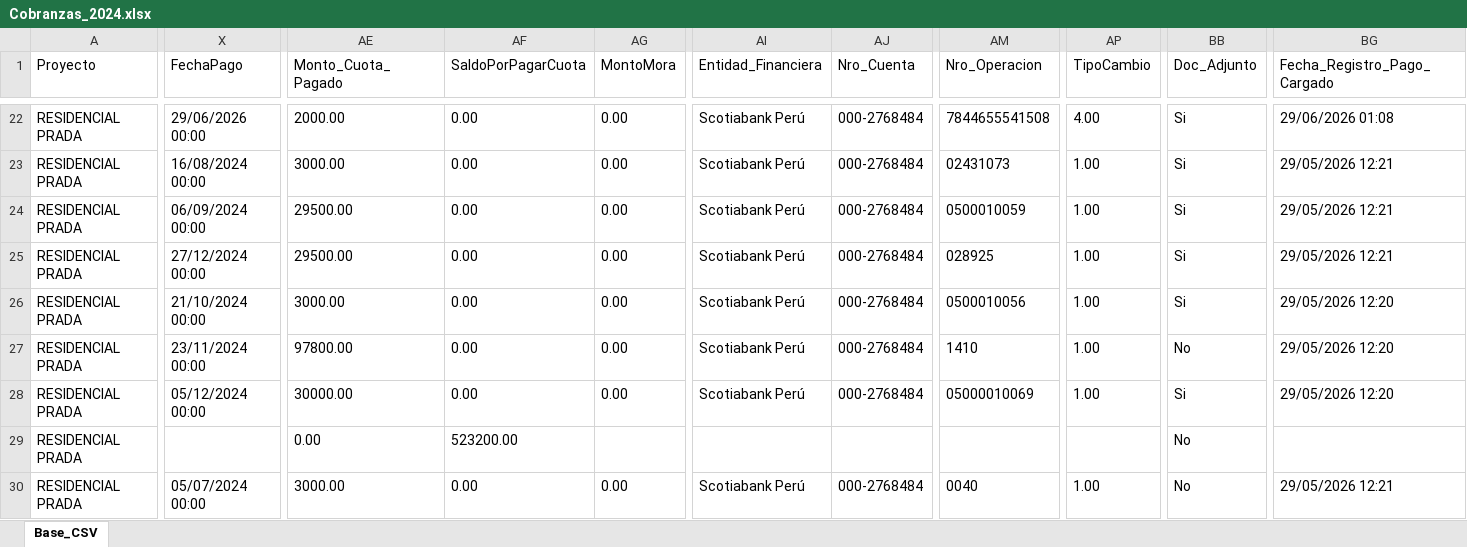
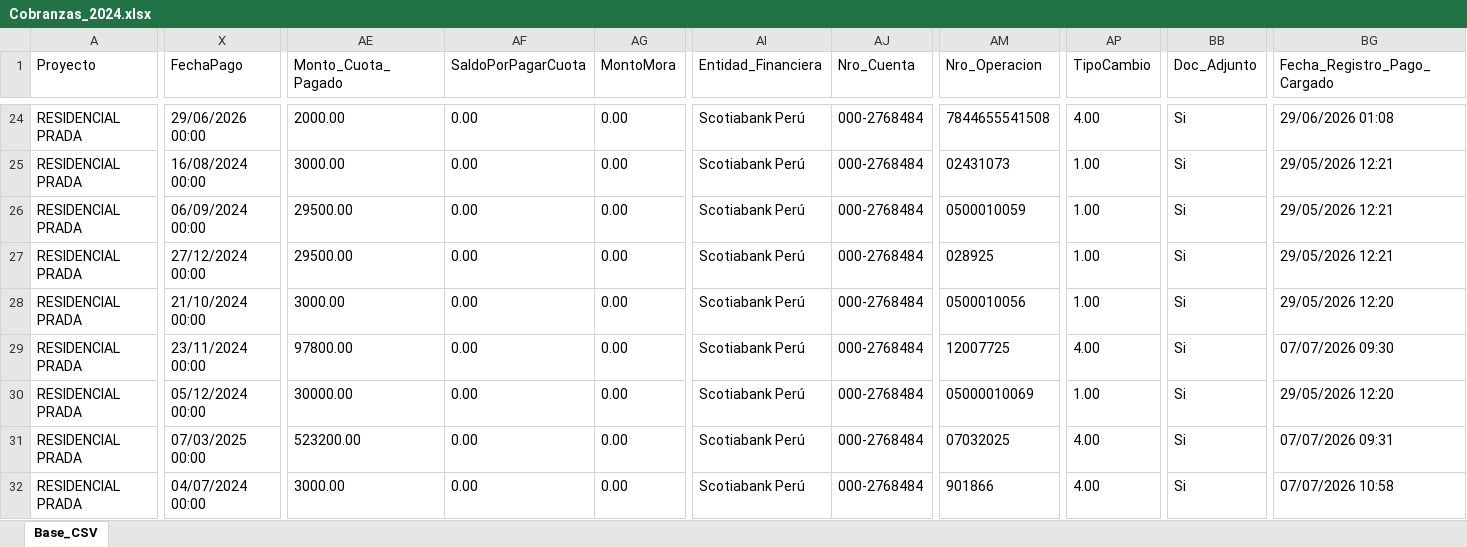
Before and after one commit to EHUAMANI1/MAXX_Grupo_Inmobiliario, an Excel workbook: Flujo/Input/Cobranzas/Cobranzas_2024.xlsx, sheet Base_CSV, drawn as a sheet; only a part is shown, gaps mark what is left out; values as stored, in another font and other column widths than the file's, no borders; addresses are those after the commit; the diff covers the shown part only; the diff names each change by its address in the sheet, - before the commit and + after, or states it on an @@ line.

```diff
--- a/Flujo/Input/Cobranzas/Cobranzas_2024.xlsx (sheet Base_CSV)
+++ b/Flujo/Input/Cobranzas/Cobranzas_2024.xlsx (sheet Base_CSV)
-AM29 (Nro_Operacion): 1410
+AM29 (Nro_Operacion): 12007725
-AP29 (TipoCambio): 1.00
+AP29 (TipoCambio): 4.00
-BB29 (Doc_Adjunto): No
+BB29 (Doc_Adjunto): Si
-BG29 (Fecha_Registro_Pago_Cargado): 29/05/2026 12:20
+BG29 (Fecha_Registro_Pago_Cargado): 07/07/2026 09:30
-X31 (FechaPago): (empty)
+X31 (FechaPago): 07/03/2025 00:00
-AE31 (Monto_Cuota_Pagado): 0.00
+AE31 (Monto_Cuota_Pagado): 523200.00
-AF31 (SaldoPorPagarCuota): 523200.00
+AF31 (SaldoPorPagarCuota): 0.00
-AG31 (MontoMora): (empty)
+AG31 (MontoMora): 0.00
-AI31 (Entidad_Financiera): (empty)
+AI31 (Entidad_Financiera): Scotiabank Perú
-AJ31 (Nro_Cuenta): (empty)
+AJ31 (Nro_Cuenta): 000-2768484
-AM31 (Nro_Operacion): (empty)
+AM31 (Nro_Operacion): 07032025
-AP31 (TipoCambio): (empty)
+AP31 (TipoCambio): 4.00
-BB31:BB32 (Doc_Adjunto): No
+BB31:BB32 (Doc_Adjunto): Si
-BG31 (Fecha_Registro_Pago_Cargado): (empty)
+BG31 (Fecha_Registro_Pago_Cargado): 07/07/2026 09:31
-X32 (FechaPago): 05/07/2024 00:00
+X32 (FechaPago): 04/07/2024 00:00
-AM32 (Nro_Operacion): 0040
+AM32 (Nro_Operacion): 901866
-AP32 (TipoCambio): 1.00
+AP32 (TipoCambio): 4.00
-BG32 (Fecha_Registro_Pago_Cargado): 29/05/2026 12:21
+BG32 (Fecha_Registro_Pago_Cargado): 07/07/2026 10:58
```
Also changed, not shown: 3 added rows and 72 edited cells elsewhere in this sheet, Flujo/Input/Cobranzas/Cobranzas_2025.xlsx, Flujo/Input/Cobranzas/Cobranzas_2026.xlsx, 41 other files.
